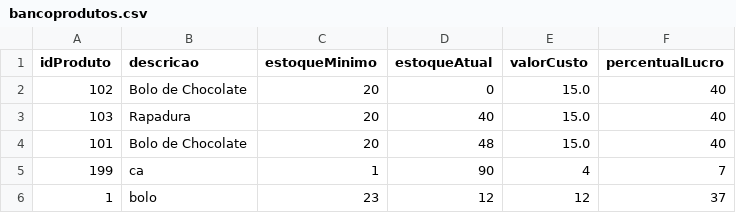
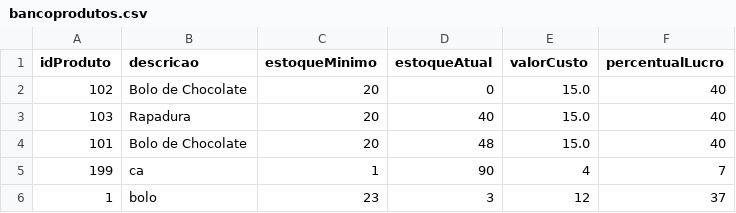
Before and after one commit to emilywingler/Sistema_Padaria, a CSV file: bancoprodutos.csv, drawn as a sheet.

```diff
--- a/bancoprodutos.csv
+++ b/bancoprodutos.csv
@@ -5,2 +5,2 @@ idProduto;descricao;estoqueMinimo;estoqueAtual;valorCusto;percentualLucro
 199;ca;1;90;4;7
-1;bolo;23;12;12;37
+1;bolo;23;3;12;37
```
Also changed, not shown: bancovendas.csv, 6 other files.
